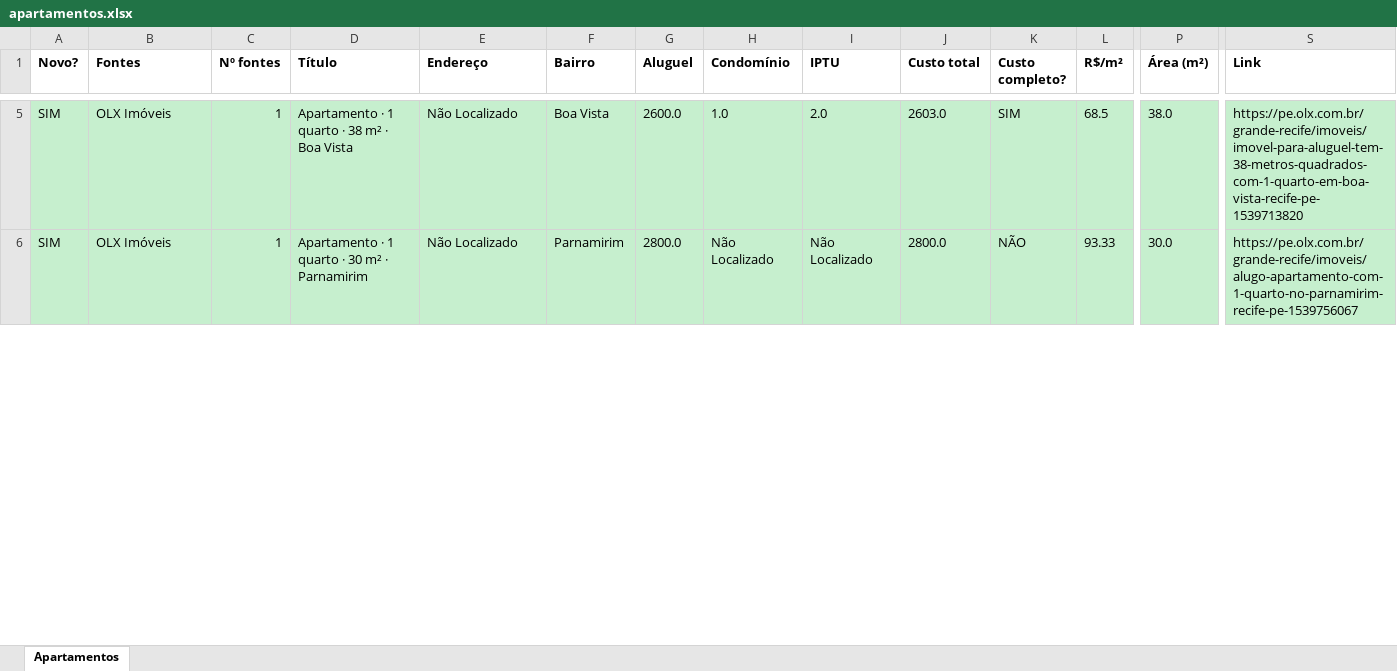
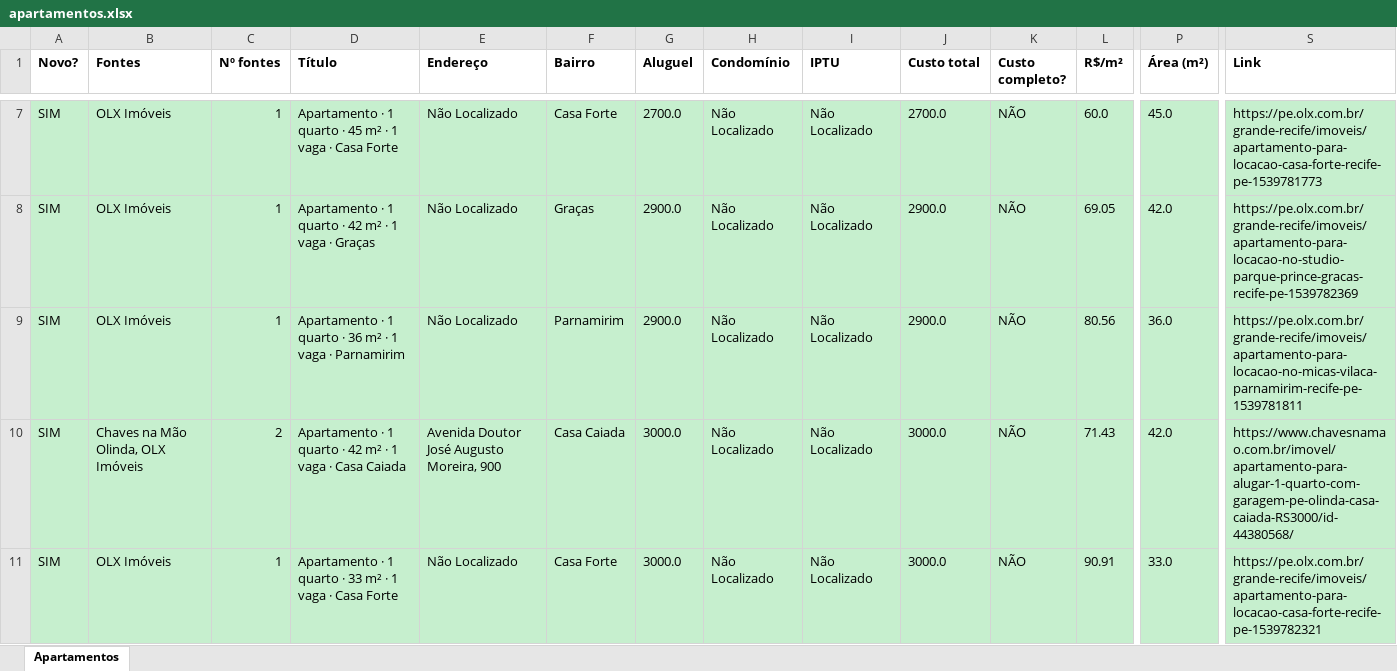
Before and after one commit to jlfig13/busca-imovel, an Excel workbook: saida/apartamentos.xlsx, sheet Apartamentos, drawn as a sheet; only a part is shown, gaps mark what is left out; values as stored, in another font and other column widths than the file's, no borders; addresses are those after the commit; rows hold the shown columns only; the diff covers the shown part only; the diff names each change by its address in the sheet, - before the commit and + after, or states it on an @@ line.

```diff
--- a/saida/apartamentos.xlsx (sheet Apartamentos)
+++ b/saida/apartamentos.xlsx (sheet Apartamentos)
-D7 (Título): …quarto · 38 m² · Boa Vista
+D7 (Título): …quarto · 45 m² · 1 vaga · Casa Forte
-F7 (Bairro): Boa Vista
+F7 (Bairro): Casa Forte
-G7 (Aluguel): 2600.0
+G7 (Aluguel): 2700.0
-H7 (Condomínio): 1.0
+H7 (Condomínio): Não Localizado
-I7 (IPTU): 2.0
+I7 (IPTU): Não Localizado
-J7 (Custo total): 2603.0
+J7 (Custo total): 2700.0
-K7 (Custo completo?): SIM
+K7 (Custo completo?): NÃO
-L7 (R$/m²): 68.5
+L7 (R$/m²): 60.0
-P7 (Área (m²)): 38.0
+P7 (Área (m²)): 45.0
-S7 (Link): https://pe.olx.com.br/grande-recife/imoveis/imovel-para-aluguel-tem-38-metros-quadrados-com-1-quarto-em-boa-vista-recife-pe-1539713820
+S7 (Link): https://pe.olx.com.br/grande-recife/imoveis/apartamento-para-locacao-casa-forte-recife-pe-1539781773
+row 8: SIM | OLX Imóveis | 1 | Apartamento · 1 quarto · 42 m² · 1 vaga · Graças | Não Localizado | Graças | 2900.0 | Não Localizado | Não Localizado | 2900.0 | NÃO | 69.05 | 42.0 | https://pe.olx.com.br/grande-recife/imoveis/apartamento-para-locacao-no-studio-parque-prince-gracas-recife-pe-1539782369
-D9 (Título): …quarto · 30 m² · Parnamirim
+D9 (Título): …quarto · 36 m² · 1 vaga · Parnamirim
-G9 (Aluguel): 2800.0
+G9 (Aluguel): 2900.0
-J9 (Custo total): 2800.0
+J9 (Custo total): 2900.0
-L9 (R$/m²): 93.33
+L9 (R$/m²): 80.56
-P9 (Área (m²)): 30.0
+P9 (Área (m²)): 36.0
-S9 (Link): https://pe.olx.com.br/grande-recife/imoveis/alugo-apartamento-com-1-quarto-no-parnamirim-recife-pe-1539756067
+S9 (Link): https://pe.olx.com.br/grande-recife/imoveis/apartamento-para-locacao-no-micas-vilaca-parnamirim-recife-pe-1539781811
+row 10: SIM | Chaves na Mão Olinda, OLX Imóveis | 2 | Apartamento · 1 quarto · 42 m² · 1 vaga · Casa Caiada | Avenida Doutor José Augusto Moreira, 900 | Casa Caiada | 3000.0 | Não Localizado | Não Localizado | 3000.0 | NÃO | 71.43 | 42.0 | https://www.chavesnamao.com.br/imovel/apartamento-para-alugar-1-quarto-com-garagem-pe-olinda-casa-caiada-RS3000/id-44380568/
+row 11: SIM | OLX Imóveis | 1 | Apartamento · 1 quarto · 33 m² · 1 vaga · Casa Forte | Não Localizado | Casa Forte | 3000.0 | Não Localizado | Não Localizado | 3000.0 | NÃO | 90.91 | 33.0 | https://pe.olx.com.br/grande-recife/imoveis/apartamento-para-locacao-casa-forte-recife-pe-1539782321
```
Also changed, not shown: 52 added rows, 29 removed rows, 1 moved row and 207 edited cells elsewhere in this sheet, 1 other file.
